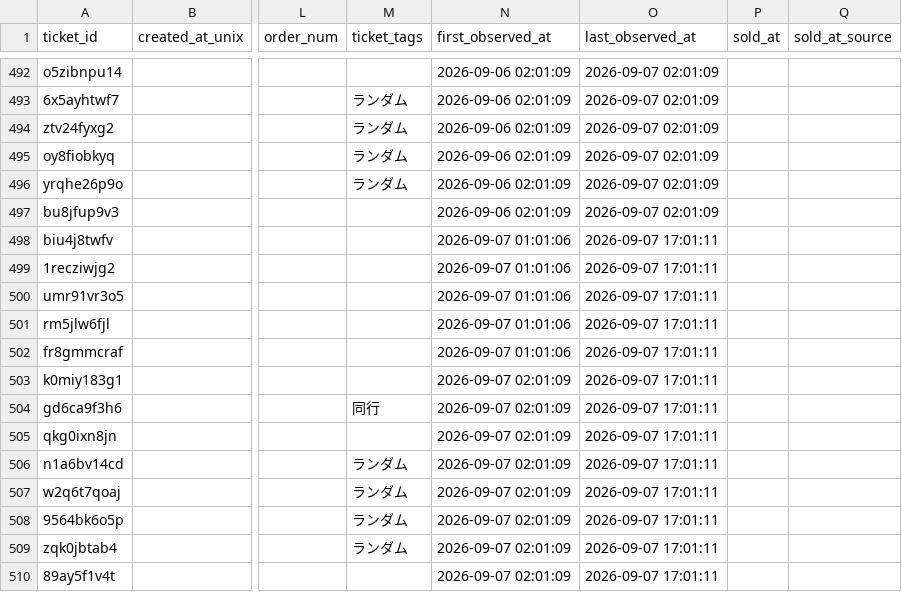
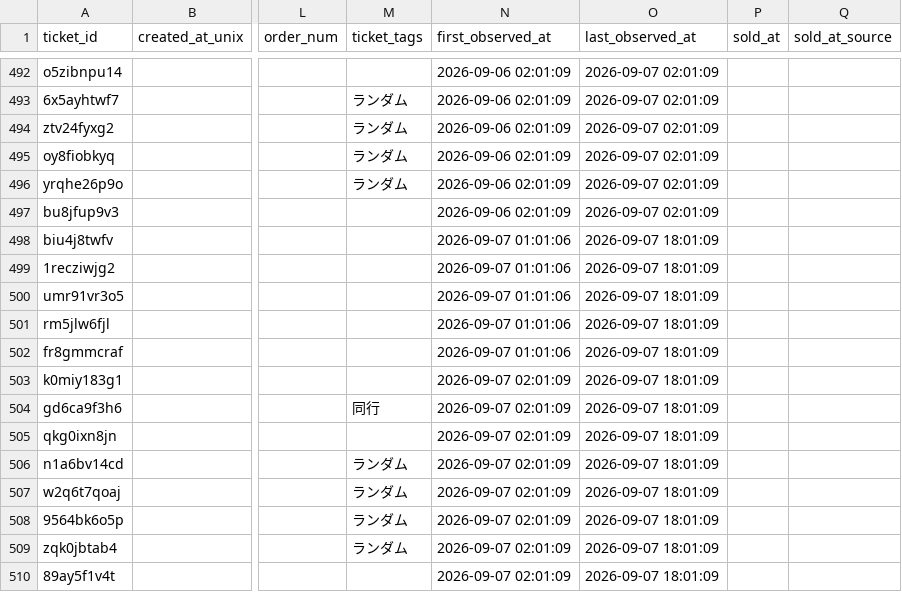
Before and after one commit to hiro8-0215/tiketen_scraper, a CSV file: data/west-dot_master.csv, drawn as a sheet; only a part is shown, gaps mark what is left out; the diff names each change by its address in the sheet, - before the commit and + after, or states it on an @@ line.

```diff
--- a/data/west-dot_master.csv
+++ b/data/west-dot_master.csv
-O498:O510 (last_observed_at): 2026-09-07 17:01:11
+O498:O510 (last_observed_at): 2026-09-07 18:01:09
```
Also changed, not shown: data/hey-say-jump_master.csv, 2 other files.
